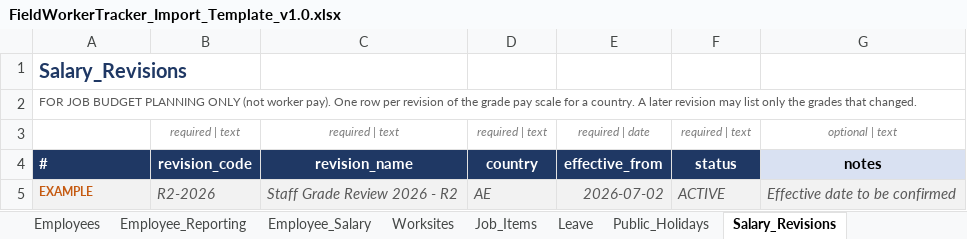
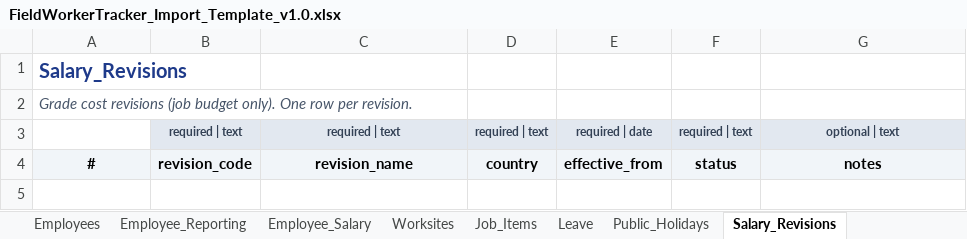
Before and after one commit to eberjohns/field-worker-tracker, an Excel workbook: docs/import-templates/FieldWorkerTracker_Import_Template_v1.0.xlsx, sheet Salary_Revisions, drawn as a sheet; values as stored, in another font and other column widths than the file's, no borders; the diff names each change by its address in the sheet, - before the commit and + after, or states it on an @@ line.

Commit message:
feat(phase-03): implement import pipeline, master data import, and salary structures

```diff
--- a/docs/import-templates/FieldWorkerTracker_Import_Template_v1.0.xlsx (sheet Salary_Revisions)
+++ b/docs/import-templates/FieldWorkerTracker_Import_Template_v1.0.xlsx (sheet Salary_Revisions)
-A1 text colour: #1F3864
+A1 text colour: #1E3A8A
-A2: FOR JOB BUDGET PLANNING ONLY (not worker pay). One row per revision of the grade pay scale for a country. A later revision may list only the grades that changed.
+A2: Grade cost revisions (job budget only). One row per revision.
-A2 italic: off
+A2 italic: on, text size: larger
@@ B3:G3 fill: none → #E2E8F0, bold: off → on, italic: on → off, text colour: #7F7F7F → #334155 @@
@@ A4:F4 fill: #1F3864 → #F1F5F9, text colour: #FFFFFF → black @@
-A4 alignment: left
+A4 alignment: center
-row 5: EXAMPLE | R2-2026 | Staff Grade Review 2026 - R2 | AE | 2026-07-02 | ACTIVE | Effective date to be confirmed
```
Also changed, not shown: sheet Company_Settings, sheet Field_Dictionary, sheet Job_Items, sheet README, sheet Salary_Revision_Lines, sheet Time_Rules, 11 more sheets, 39 other files.
